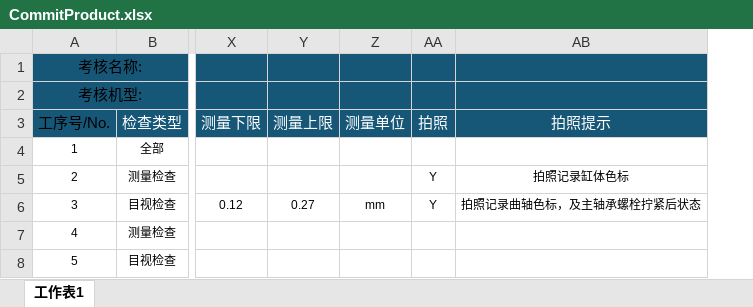
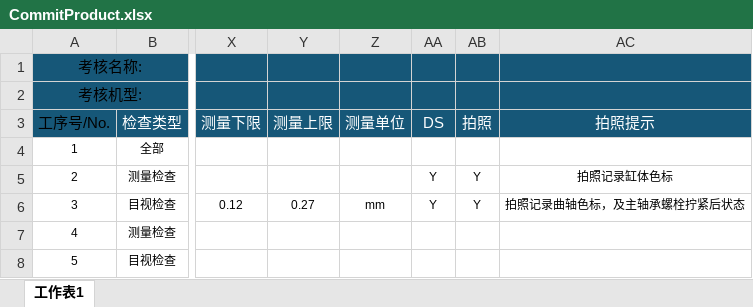
Before and after one commit to hackout/bbac-backend, an Excel workbook: resources/imports/CommitProduct.xlsx, sheet 工作表1, drawn as a sheet; only a part is shown, gaps mark what is left out; values as stored, in another font and other column widths than the file's, no borders; charts and pictures not drawn; the diff names each change by its address in the sheet, - before the commit and + after, or states it on an @@ line.

```diff
--- a/resources/imports/CommitProduct.xlsx (sheet 工作表1)
+++ b/resources/imports/CommitProduct.xlsx (sheet 工作表1)
+column AA (DS), rows 5-6: Y | Y
```
Also changed, not shown: charts or pictures, 52 other files.
